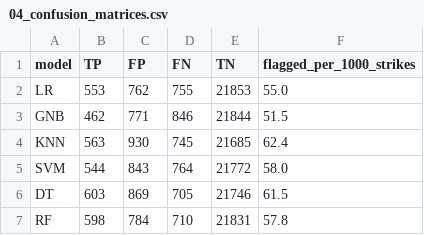
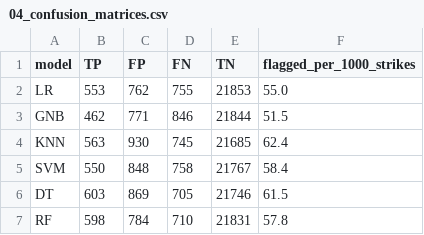
Before and after one commit to saood81/faa-wildlife-strike-damage, a CSV file: outputs/tables/04_confusion_matrices.csv, drawn as a sheet.

```diff
--- a/outputs/tables/04_confusion_matrices.csv
+++ b/outputs/tables/04_confusion_matrices.csv
@@ -4,3 +4,3 @@ GNB,462,771,846,21844,51.5
 KNN,563,930,745,21685,62.4
-SVM,544,843,764,21772,58.0
+SVM,550,848,758,21767,58.4
 DT,603,869,705,21746,61.5
```
Also changed, not shown: outputs/tables/03_tuning_results.csv, outputs/tables/04_test_metrics.csv, 10 other files.
